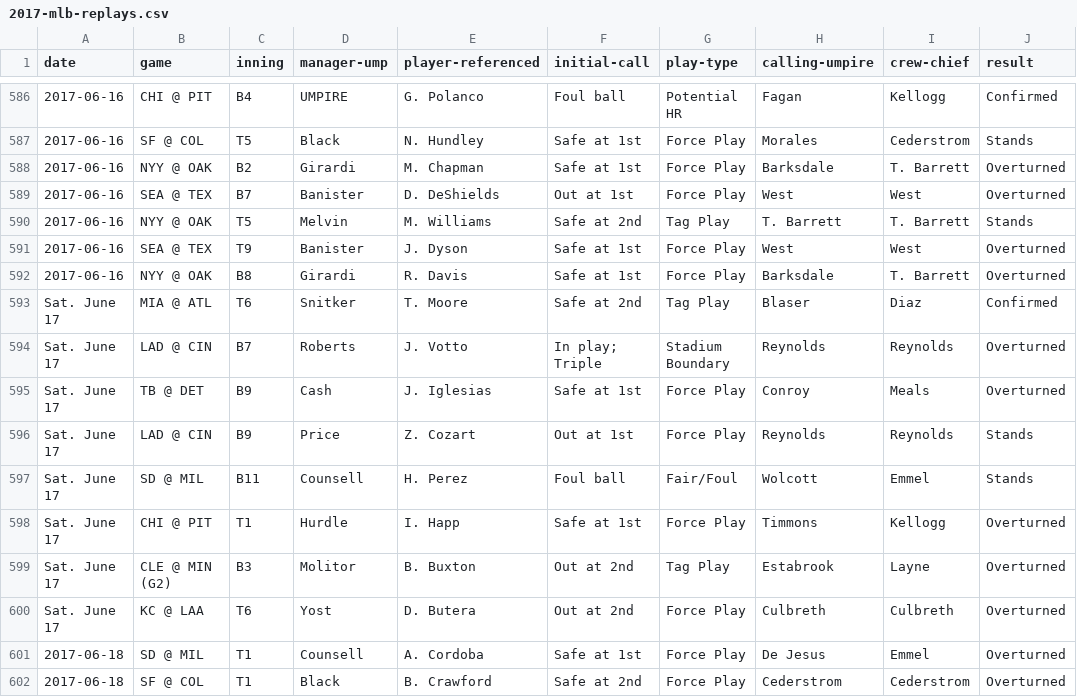
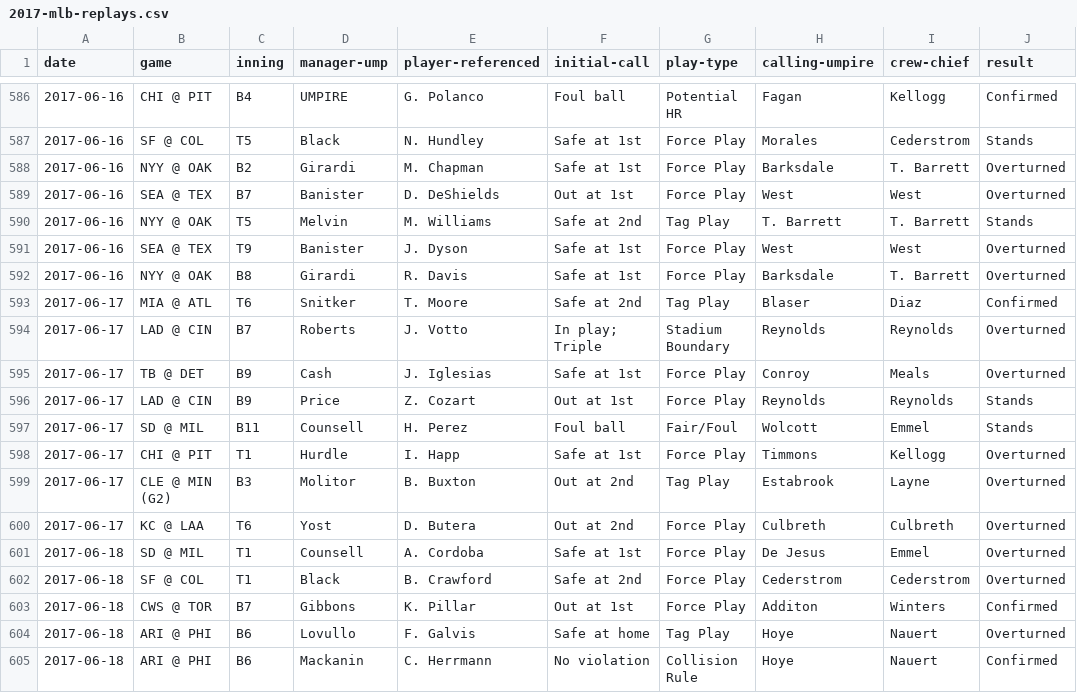
Before and after one commit to nydailynews/mlb-overturned-calls, a CSV file: www/data/2017-mlb-replays.csv, drawn as a sheet; only a part is shown, gaps mark what is left out; the shorter side is filled out with more unchanged rows; the diff names each change by its address in the sheet, - before the commit and + after, or states it on an @@ line.

Commit message:
2017 data wasn't totally cleaned. June 17 had to be updated

```diff
--- a/www/data/2017-mlb-replays.csv
+++ b/www/data/2017-mlb-replays.csv
-A593:A600 (date): Sat. June 17
+A593:A600 (date): 2017-06-17
```
